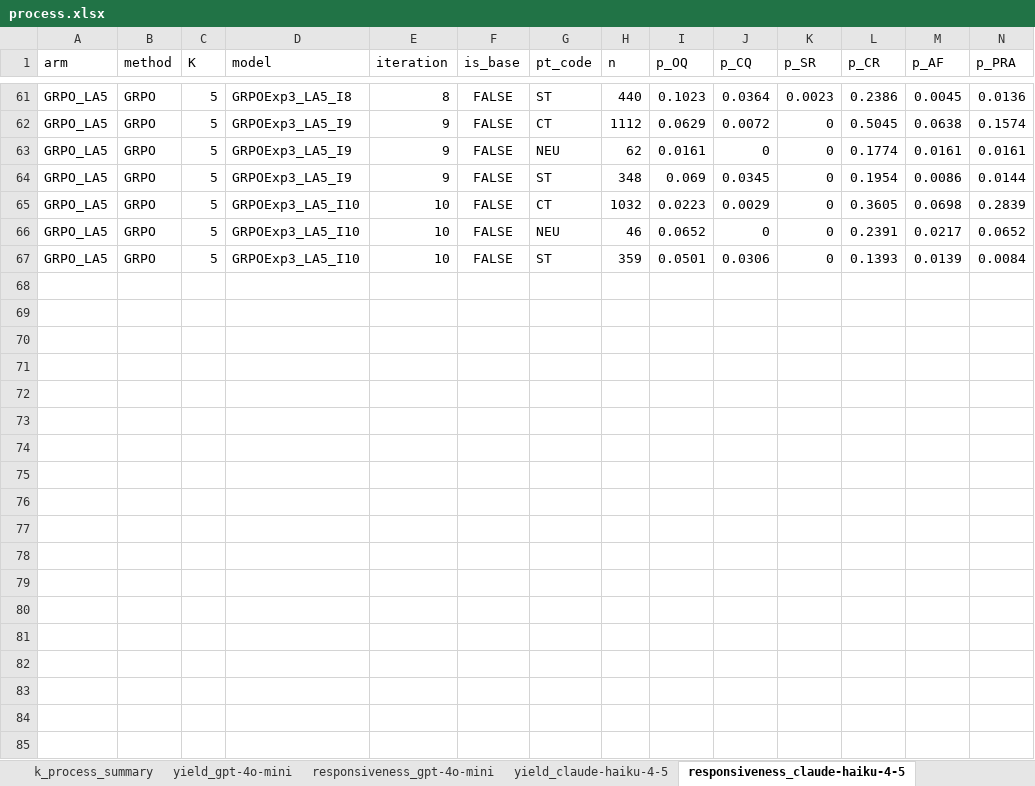
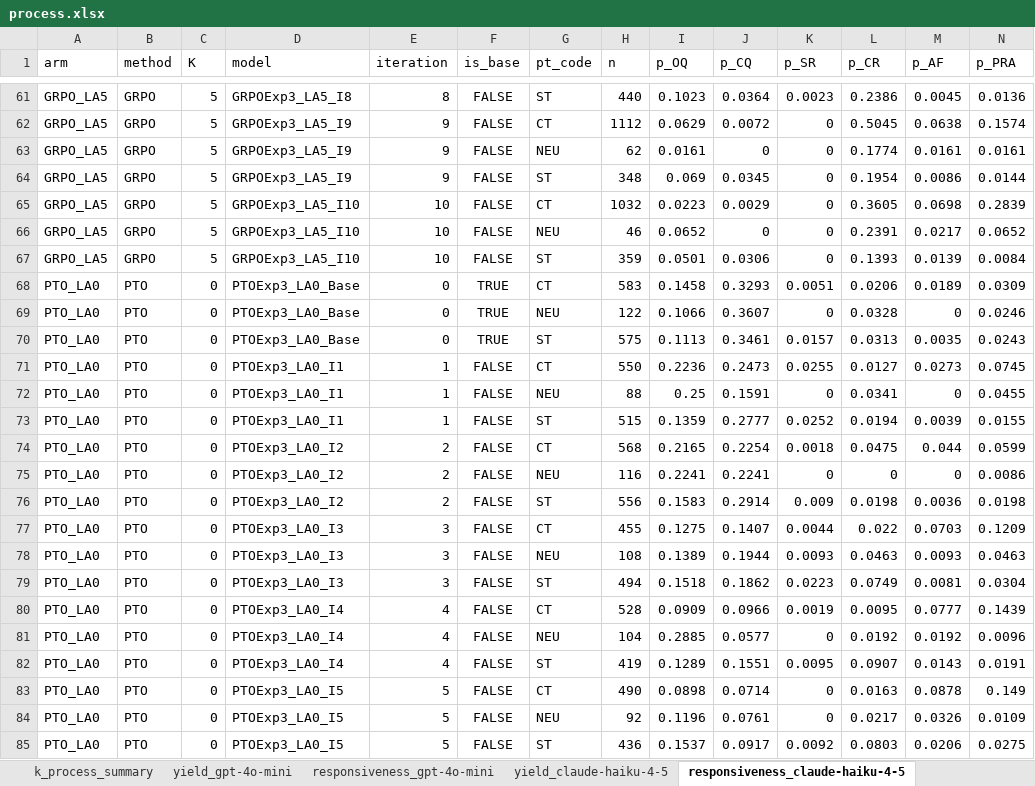
Before and after one commit to Lior-Baruch/Thesis_PTO_GRPO, an Excel workbook: Exp3_PTO_GRPO/eda/results/lookahead/process/tables/process.xlsx, sheet responsiveness_claude-haiku-4-5, drawn as a sheet; only a part is shown, gaps mark what is left out; values as stored, in another font and other column widths than the file's, no borders; rows hold the shown columns only; the diff covers the shown part only; the diff names each change by its address in the sheet, - before the commit and + after, or states it on an @@ line.

```diff
--- a/Exp3_PTO_GRPO/eda/results/lookahead/process/tables/process.xlsx (sheet responsiveness_claude-haiku-4-5)
+++ b/Exp3_PTO_GRPO/eda/results/lookahead/process/tables/process.xlsx (sheet responsiveness_claude-haiku-4-5)
+row 68: PTO_LA0 | PTO | 0 | PTOExp3_LA0_Base | 0 | TRUE | CT | 583 | 0.1458 | 0.3293 | 0.0051 | 0.0206 | 0.0189 | 0.0309
+row 69: PTO_LA0 | PTO | 0 | PTOExp3_LA0_Base | 0 | TRUE | NEU | 122 | 0.1066 | 0.3607 | 0 | 0.0328 | 0 | 0.0246
+row 70: PTO_LA0 | PTO | 0 | PTOExp3_LA0_Base | 0 | TRUE | ST | 575 | 0.1113 | 0.3461 | 0.0157 | 0.0313 | 0.0035 | 0.0243
+row 71: PTO_LA0 | PTO | 0 | PTOExp3_LA0_I1 | 1 | FALSE | CT | 550 | 0.2236 | 0.2473 | 0.0255 | 0.0127 | 0.0273 | 0.0745
+row 72: PTO_LA0 | PTO | 0 | PTOExp3_LA0_I1 | 1 | FALSE | NEU | 88 | 0.25 | 0.1591 | 0 | 0.0341 | 0 | 0.0455
+row 73: PTO_LA0 | PTO | 0 | PTOExp3_LA0_I1 | 1 | FALSE | ST | 515 | 0.1359 | 0.2777 | 0.0252 | 0.0194 | 0.0039 | 0.0155
+row 74: PTO_LA0 | PTO | 0 | PTOExp3_LA0_I2 | 2 | FALSE | CT | 568 | 0.2165 | 0.2254 | 0.0018 | 0.0475 | 0.044 | 0.0599
+row 75: PTO_LA0 | PTO | 0 | PTOExp3_LA0_I2 | 2 | FALSE | NEU | 116 | 0.2241 | 0.2241 | 0 | 0 | 0 | 0.0086
+row 76: PTO_LA0 | PTO | 0 | PTOExp3_LA0_I2 | 2 | FALSE | ST | 556 | 0.1583 | 0.2914 | 0.009 | 0.0198 | 0.0036 | 0.0198
+row 77: PTO_LA0 | PTO | 0 | PTOExp3_LA0_I3 | 3 | FALSE | CT | 455 | 0.1275 | 0.1407 | 0.0044 | 0.022 | 0.0703 | 0.1209
+row 78: PTO_LA0 | PTO | 0 | PTOExp3_LA0_I3 | 3 | FALSE | NEU | 108 | 0.1389 | 0.1944 | 0.0093 | 0.0463 | 0.0093 | 0.0463
+row 79: PTO_LA0 | PTO | 0 | PTOExp3_LA0_I3 | 3 | FALSE | ST | 494 | 0.1518 | 0.1862 | 0.0223 | 0.0749 | 0.0081 | 0.0304
+row 80: PTO_LA0 | PTO | 0 | PTOExp3_LA0_I4 | 4 | FALSE | CT | 528 | 0.0909 | 0.0966 | 0.0019 | 0.0095 | 0.0777 | 0.1439
+row 81: PTO_LA0 | PTO | 0 | PTOExp3_LA0_I4 | 4 | FALSE | NEU | 104 | 0.2885 | 0.0577 | 0 | 0.0192 | 0.0192 | 0.0096
+row 82: PTO_LA0 | PTO | 0 | PTOExp3_LA0_I4 | 4 | FALSE | ST | 419 | 0.1289 | 0.1551 | 0.0095 | 0.0907 | 0.0143 | 0.0191
+row 83: PTO_LA0 | PTO | 0 | PTOExp3_LA0_I5 | 5 | FALSE | CT | 490 | 0.0898 | 0.0714 | 0 | 0.0163 | 0.0878 | 0.149
+row 84: PTO_LA0 | PTO | 0 | PTOExp3_LA0_I5 | 5 | FALSE | NEU | 92 | 0.1196 | 0.0761 | 0 | 0.0217 | 0.0326 | 0.0109
+row 85: PTO_LA0 | PTO | 0 | PTOExp3_LA0_I5 | 5 | FALSE | ST | 436 | 0.1537 | 0.0917 | 0.0092 | 0.0803 | 0.0206 | 0.0275
```
Also changed, not shown: 48 added rows elsewhere in this sheet, sheet k_process_paired, sheet yield_claude-haiku-4-5, sheet yield_gpt-4o-mini, sheet parity_gpt-4o-mini, sheet parity_claude-haiku-4-5, sheet responsiveness_gpt-4o-mini, 8 more sheets, 27 other files.
